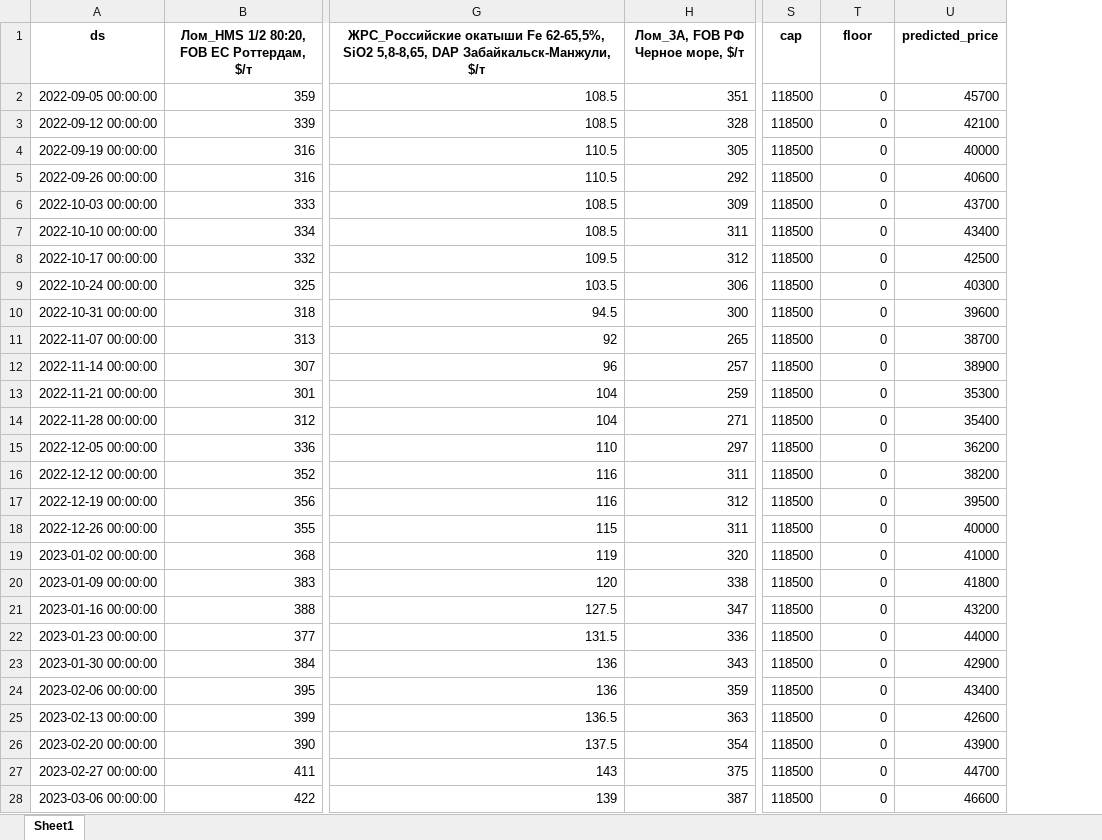
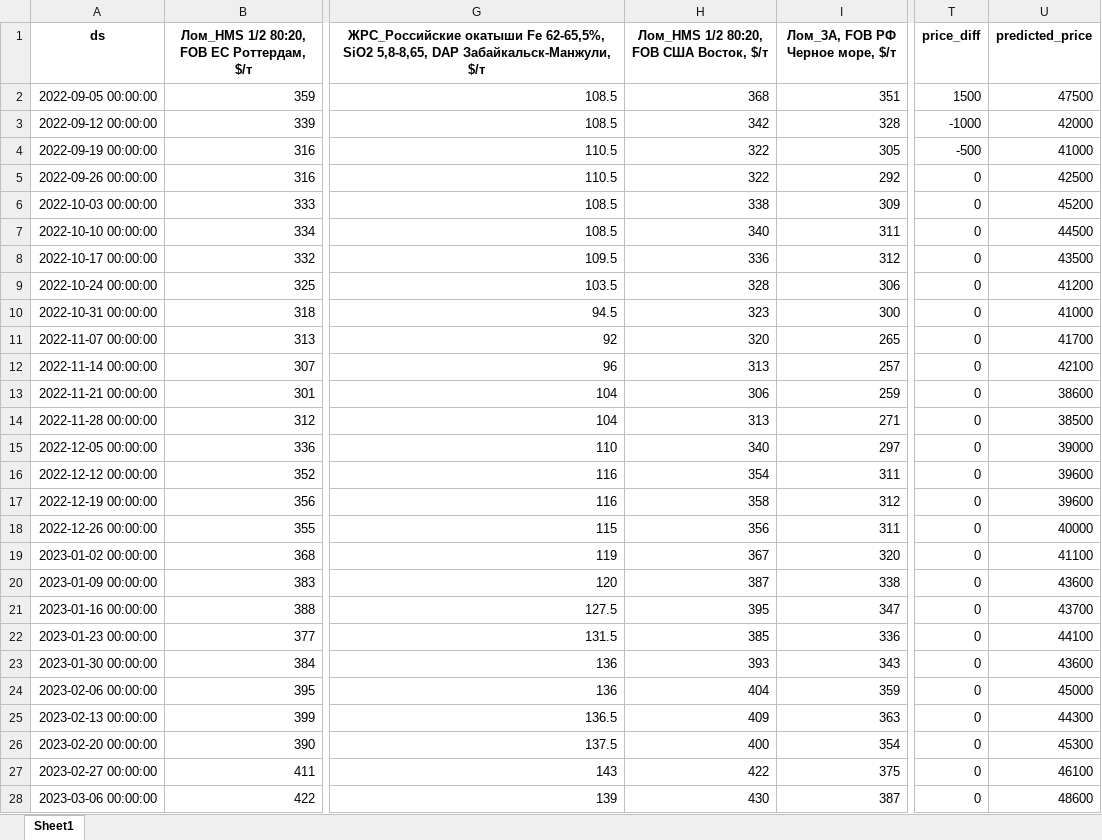
Before and after one commit to darinbtw/intensiv_3, an Excel workbook: vyacheslav_work/predicted_price.xlsx, sheet Sheet1, drawn as a sheet; only a part is shown, gaps mark what is left out; values as stored, in another font and other column widths than the file's, no borders; removed rows and columns are numbered as before the commit, all else as after; the diff covers the shown part only; the diff names each change by its address in the sheet, - before the commit and + after, or states it on an @@ line.

```diff
--- a/vyacheslav_work/predicted_price.xlsx (sheet Sheet1)
+++ b/vyacheslav_work/predicted_price.xlsx (sheet Sheet1)
+column H, rows 1-28: Лом_HMS 1/2 80:20, FOB США Восток, $/т | 368 | 342 | 322 | 322 | 338 | 340 | 336 | 328 | 323 | 320 | 313 | 306 | 313 | 340 | 354 | 358 | 356 | 367 | 387 | 395 | 385 | 393 | 404 | 409 | 400 | 422 | 430
-column S (cap), rows 2-28: all 118500
-T1: floor
+T1: price_diff
-T2 (price_diff): 0
+T2 (price_diff): 1500
-U2 (predicted_price): 45700
+U2 (predicted_price): 47500
-T3 (price_diff): 0
+T3 (price_diff): -1000
-U3 (predicted_price): 42100
+U3 (predicted_price): 42000
-T4 (price_diff): 0
+T4 (price_diff): -500
-U4 (predicted_price): 40000
+U4 (predicted_price): 41000
-U5 (predicted_price): 40600
+U5 (predicted_price): 42500
-U6 (predicted_price): 43700
+U6 (predicted_price): 45200
-U7 (predicted_price): 43400
+U7 (predicted_price): 44500
-U8 (predicted_price): 42500
+U8 (predicted_price): 43500
-U9 (predicted_price): 40300
+U9 (predicted_price): 41200
-U10 (predicted_price): 39600
+U10 (predicted_price): 41000
-U11 (predicted_price): 38700
+U11 (predicted_price): 41700
-U12 (predicted_price): 38900
+U12 (predicted_price): 42100
-U13 (predicted_price): 35300
+U13 (predicted_price): 38600
-U14 (predicted_price): 35400
+U14 (predicted_price): 38500
-U15 (predicted_price): 36200
+U15 (predicted_price): 39000
-U16 (predicted_price): 38200
+U16 (predicted_price): 39600
-U17 (predicted_price): 39500
+U17 (predicted_price): 39600
-U19 (predicted_price): 41000
+U19 (predicted_price): 41100
-U20 (predicted_price): 41800
+U20 (predicted_price): 43600
-U21 (predicted_price): 43200
+U21 (predicted_price): 43700
-U22 (predicted_price): 44000
+U22 (predicted_price): 44100
-U23 (predicted_price): 42900
+U23 (predicted_price): 43600
-U24 (predicted_price): 43400
+U24 (predicted_price): 45000
-U25 (predicted_price): 42600
+U25 (predicted_price): 44300
-U26 (predicted_price): 43900
+U26 (predicted_price): 45300
-U27 (predicted_price): 44700
+U27 (predicted_price): 46100
-U28 (predicted_price): 46600
+U28 (predicted_price): 48600
```
Also changed, not shown: 1 edited cell elsewhere in this sheet, vyacheslav_work/merged_data.xlsx, 1 other file.
